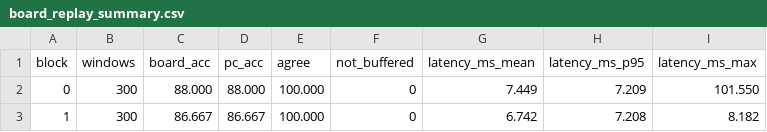
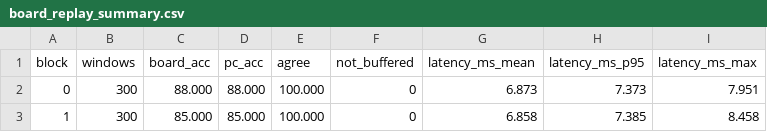
Before and after one commit to momotoofurry/pppp, a CSV file: results/board_replay_summary.csv, drawn as a sheet; only a part is shown; the diff names each change by its address in the sheet, - before the commit and + after, or states it on an @@ line.

```diff
--- a/results/board_replay_summary.csv
+++ b/results/board_replay_summary.csv
-G2 (latency_ms_mean): 7.449
+G2 (latency_ms_mean): 6.873
-H2 (latency_ms_p95): 7.209
+H2 (latency_ms_p95): 7.373
-I2 (latency_ms_max): 101.550
+I2 (latency_ms_max): 7.951
-C3 (board_acc): 86.667
+C3 (board_acc): 85.000
-D3 (pc_acc): 86.667
+D3 (pc_acc): 85.000
-G3 (latency_ms_mean): 6.742
+G3 (latency_ms_mean): 6.858
-H3 (latency_ms_p95): 7.208
+H3 (latency_ms_p95): 7.385
-I3 (latency_ms_max): 8.182
+I3 (latency_ms_max): 8.458
```
Also changed, not shown: results/board_replay_windows.csv, 3 other files.
